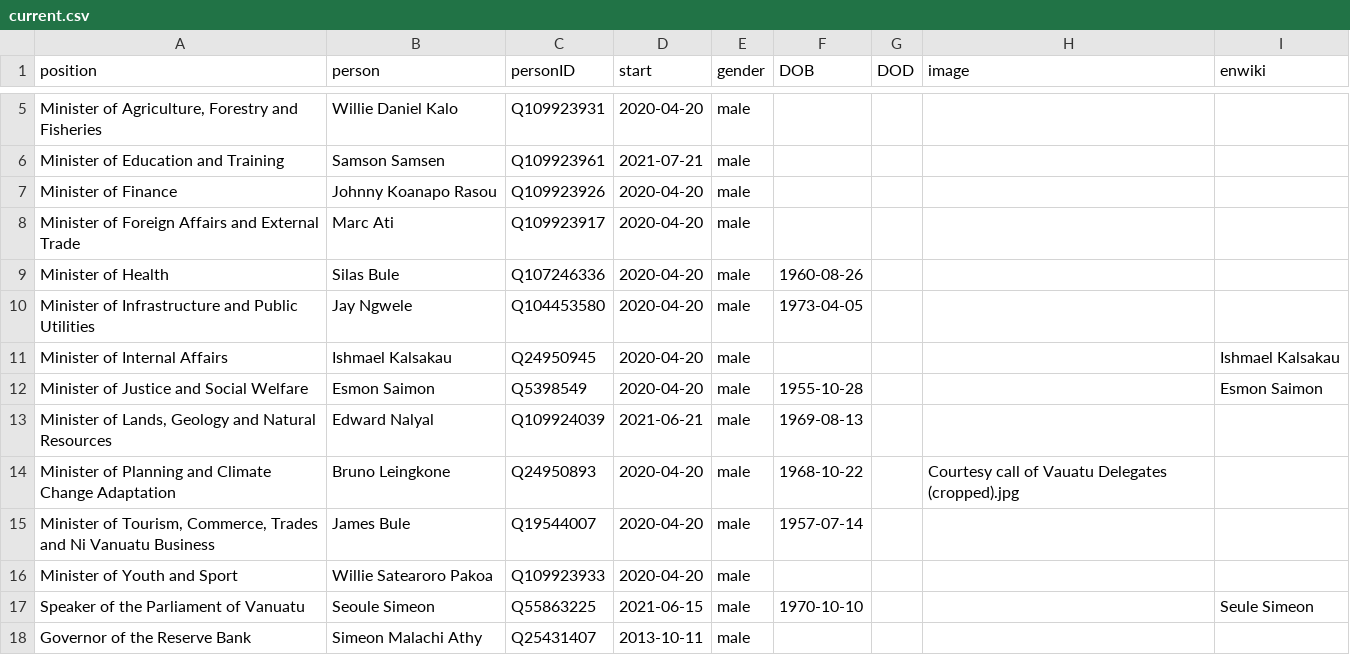
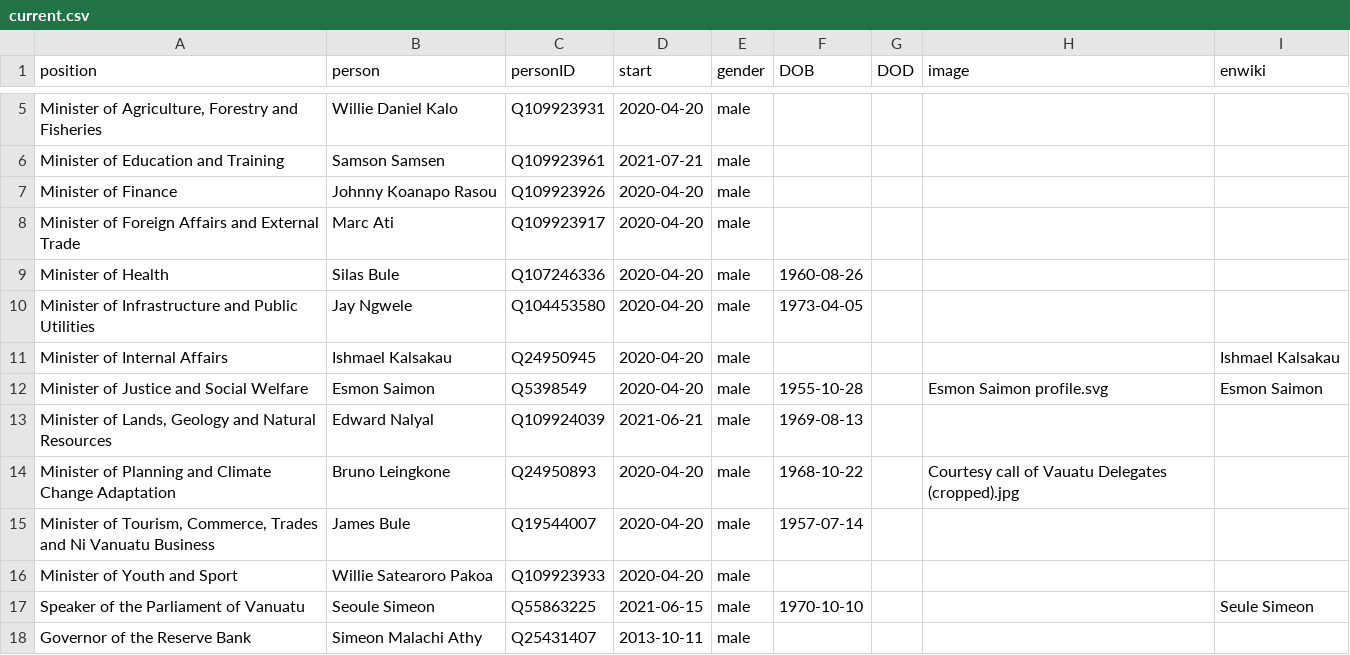
Before and after one commit to every-politician-scrapers/vanuatu-cabinet, a CSV file: html/current.csv, drawn as a sheet; only a part is shown, gaps mark what is left out.

Commit message:
HTML update

```diff
--- a/html/current.csv
+++ b/html/current.csv
@@ -11,3 +11,3 @@ Minister of Infrastructure and Public Utilities,Jay Ngwele,Q104453580,2020-04-20
 Minister of Internal Affairs,Ishmael Kalsakau,Q24950945,2020-04-20,male,,,,Ishmael Kalsakau
-Minister of Justice and Social Welfare,Esmon Saimon,Q5398549,2020-04-20,male,1955-10-28,,,Esmon Saimon
+Minister of Justice and Social Welfare,Esmon Saimon,Q5398549,2020-04-20,male,1955-10-28,,Esmon Saimon profile.svg,Esmon Saimon
 "Minister of Lands, Geology and Natural Resources",Edward Nalyal,Q109924039,2021-06-21,male,1969-08-13,,,
```
